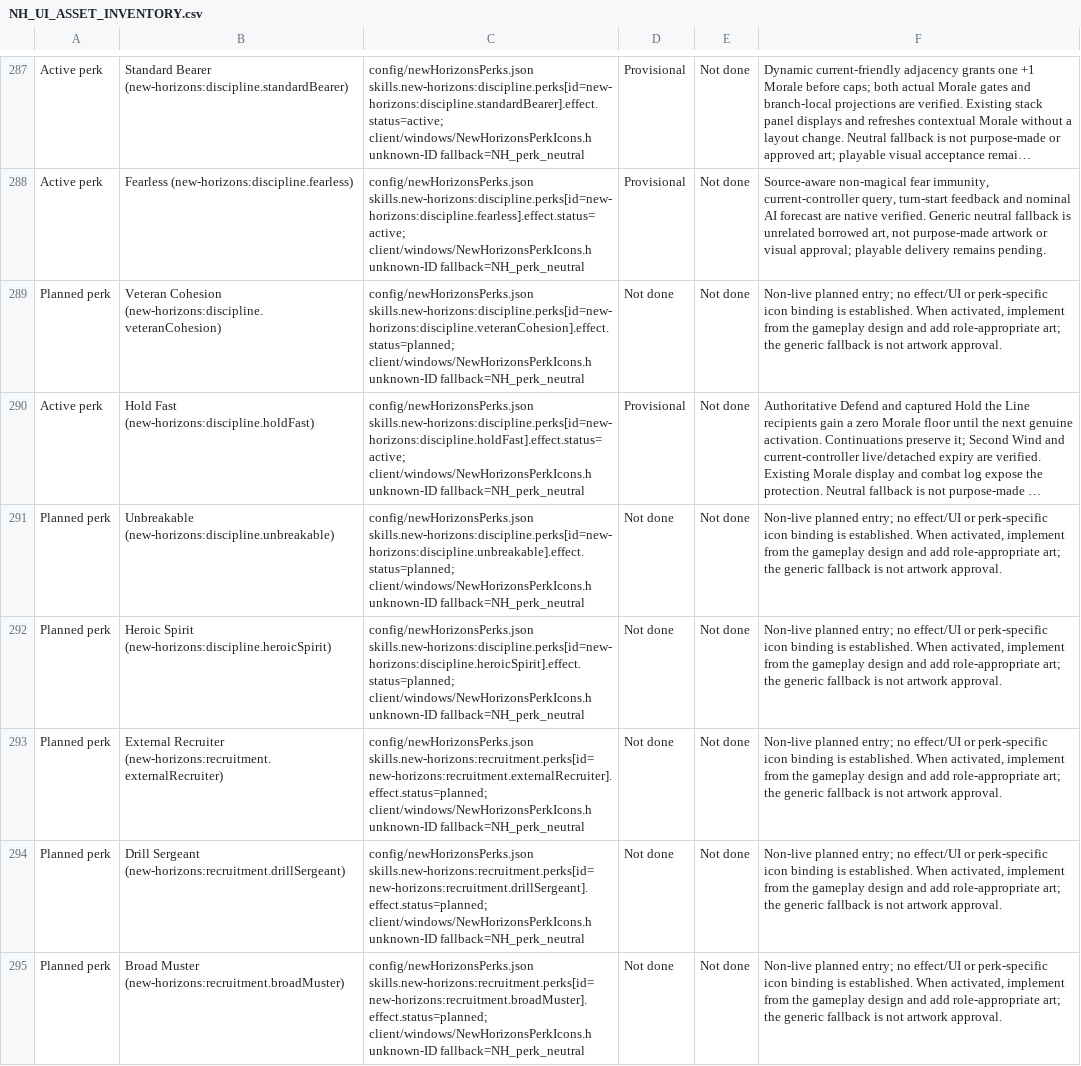
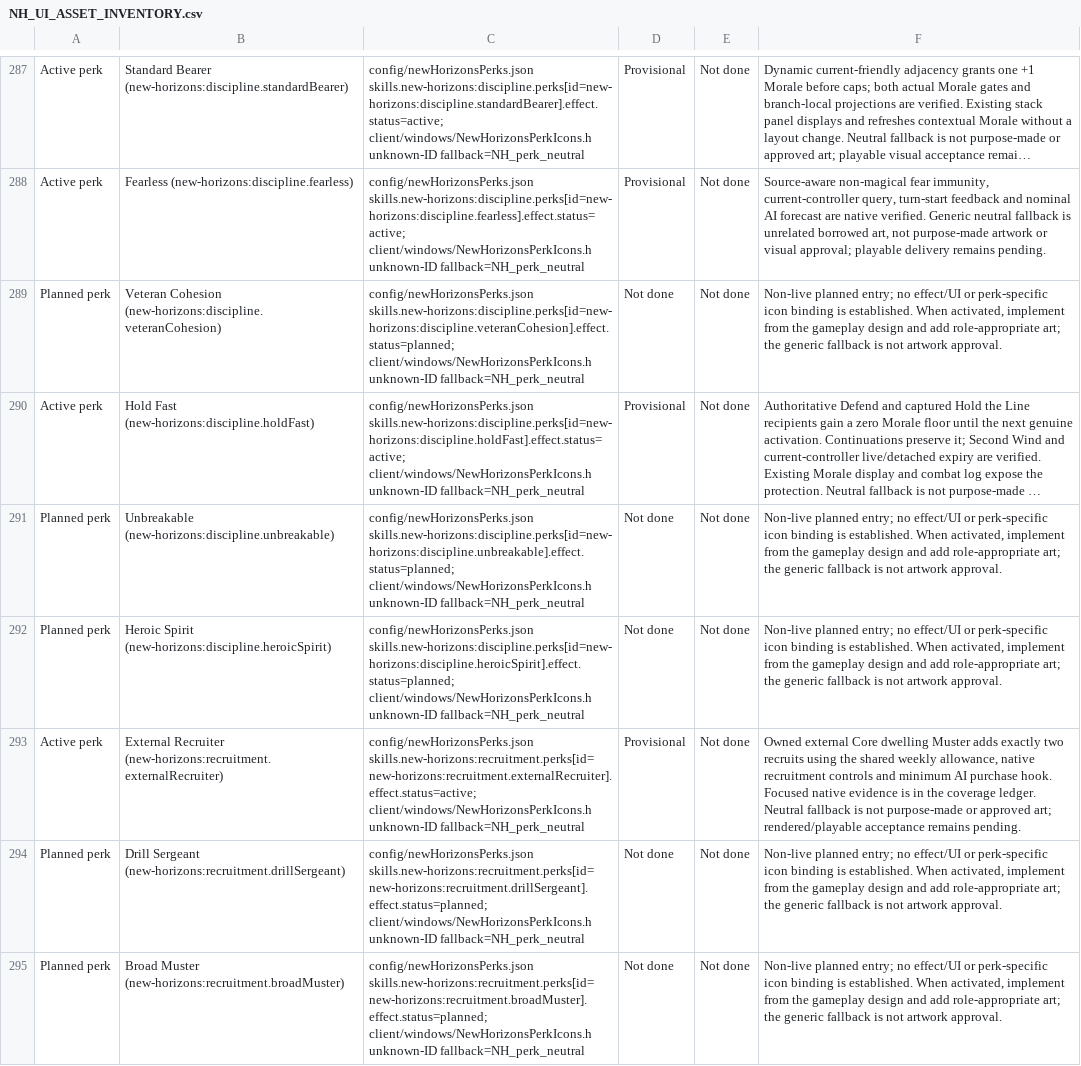
Before and after one commit to thegandalf196/new-horizons, a CSV file: docs/NH_UI_ASSET_INVENTORY.csv, drawn as a sheet; only a part is shown, gaps mark what is left out; long unchanged cells end in …; the diff names each change by its address in the sheet, - before the commit and + after, or states it on an @@ line.

Commit message:
Implement External Recruiter with shared weekly Muster and native recruitment

```diff
--- a/docs/NH_UI_ASSET_INVENTORY.csv
+++ b/docs/NH_UI_ASSET_INVENTORY.csv
-A293: Planned perk
+A293: Active perk
-C293: config/newHorizonsPerks.json skills.new-horizons:recruitment.perks[id=new-horizons:recruitment.externalRecruiter].effect.status=planned; client/windows/NewHorizonsPerkIcons.h unknown-ID…
+C293: config/newHorizonsPerks.json skills.new-horizons:recruitment.perks[id=new-horizons:recruitment.externalRecruiter].effect.status=active; client/windows/NewHorizonsPerkIcons.h unknown-ID…
-D293: Not done
+D293: Provisional
-F293: Non-live planned entry; no effect/UI or perk-specific icon binding is established. When activated, implement from the gameplay design and add role-appropriate art; the generic fallback is not artwork approval.
+F293: Owned external Core dwelling Muster adds exactly two recruits using the shared weekly allowance, native recruitment controls and minimum AI purchase hook. Focused native evidence is in the coverage ledger. Neutral fallback is not purpose-made or approved art; rendered/playable acceptance remains pending.
```
Also changed, not shown: 26 other files.
